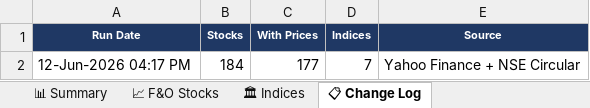
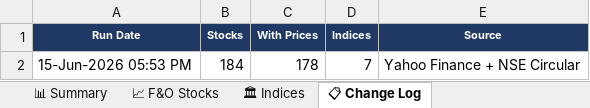
Before and after one commit to spurandhar0/nfo-lot-size-tracker, an Excel workbook: data/nfo_lot_sizes.xlsx, sheet 📋 Change Log, drawn as a sheet; values as stored, in another font and other column widths than the file's, no borders; the diff names each change by its address in the sheet, - before the commit and + after, or states it on an @@ line.

```diff
--- a/data/nfo_lot_sizes.xlsx (sheet 📋 Change Log)
+++ b/data/nfo_lot_sizes.xlsx (sheet 📋 Change Log)
-A2 (Run Date): 12-Jun-2026 04:17 PM
+A2 (Run Date): 15-Jun-2026 05:53 PM
-C2 (With Prices): 177
+C2 (With Prices): 178
```
Also changed, not shown: sheet 📈 F&O Stocks, sheet 📊 Summary, sheet 🏛 Indices, 1 other file.
